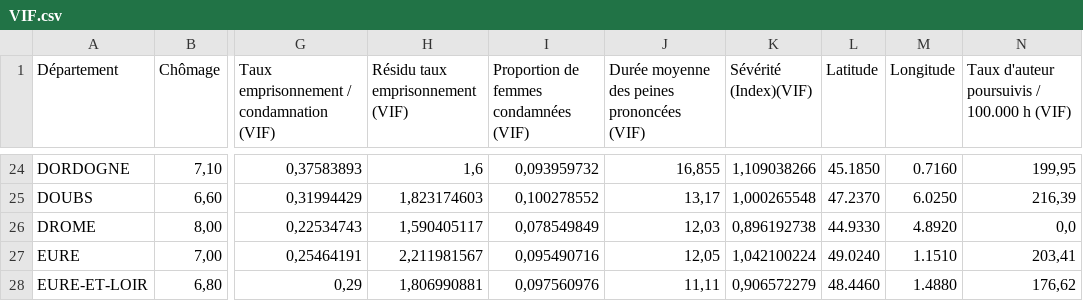
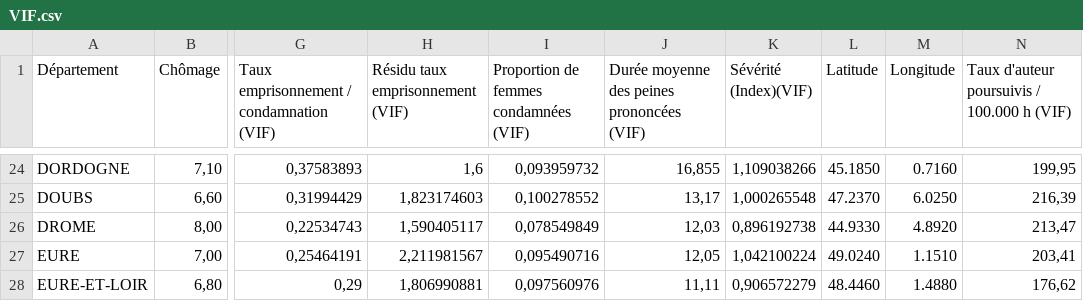
Before and after one commit to s-ra-cloud/Sentencia, a CSV file: data/VIF.csv, drawn as a sheet; only a part is shown, gaps mark what is left out; the diff names each change by its address in the sheet, - before the commit and + after, or states it on an @@ line.

```diff
--- a/data/VIF.csv
+++ b/data/VIF.csv
-N26: 0,0
+N26: 213,47
```
